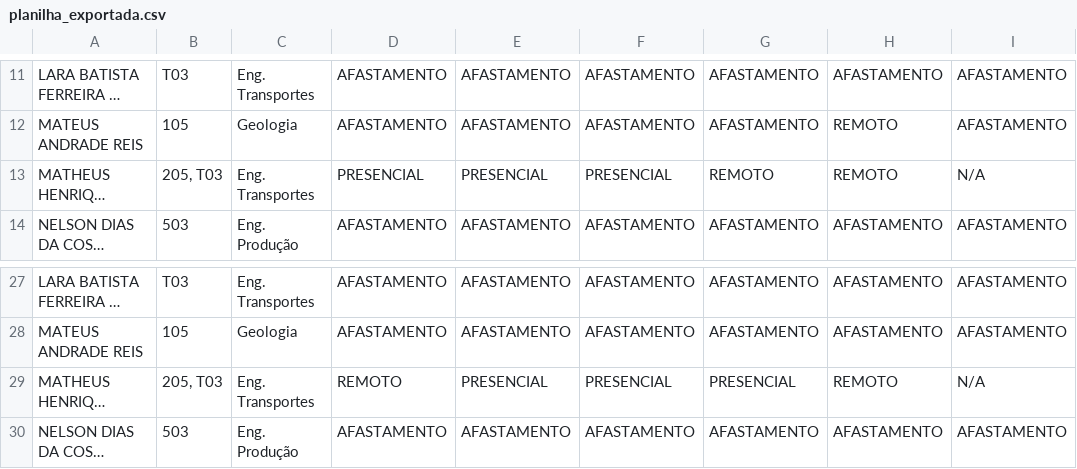
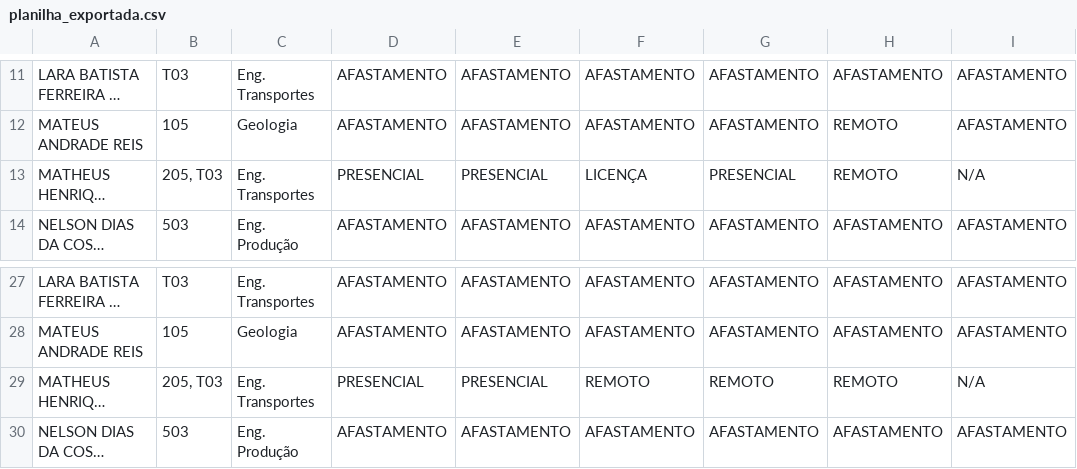
Before and after one commit to ti-fct/escalaPGD, a CSV file: utils/planilha_exportada.csv, drawn as a sheet; only a part is shown, gaps mark what is left out; long unchanged cells end in …; the diff names each change by its address in the sheet, - before the commit and + after, or states it on an @@ line.

Commit message:
Atualizado utils/planilha_exportada.csv via script Python

```diff
--- a/utils/planilha_exportada.csv
+++ b/utils/planilha_exportada.csv
-F13: PRESENCIAL
+F13: LICENÇA
-G13: REMOTO
+G13: PRESENCIAL
-D29: REMOTO
+D29: PRESENCIAL
-F29: PRESENCIAL
+F29: REMOTO
-G29: PRESENCIAL
+G29: REMOTO
```
